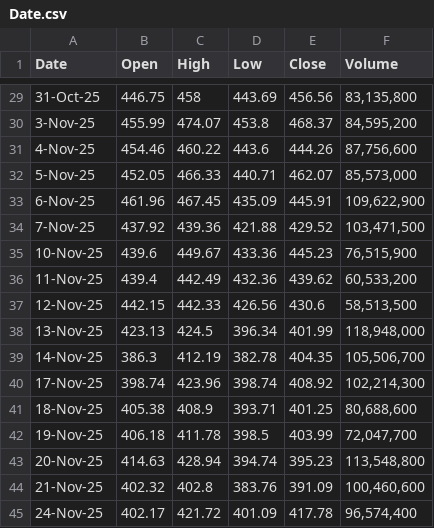
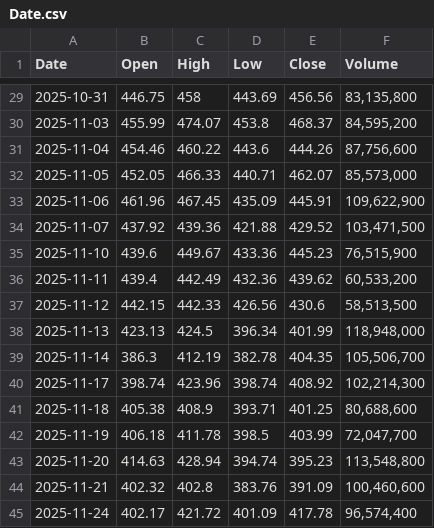
Before and after one commit to BarbuDenis-Andrei11/Proiect_RN_Barbu_Denis-Andrei_631AB, a CSV file: Date.csv, drawn as a sheet; only a part is shown, gaps mark what is left out; the diff covers the shown part only.

Commit message:
Last date

```diff
--- a/Date.csv
+++ b/Date.csv
@@ -29,17 +29,17 @@
-31-Oct-25,446.75,458,443.69,456.56,"83,135,800"
-3-Nov-25,455.99,474.07,453.8,468.37,"84,595,200"
-4-Nov-25,454.46,460.22,443.6,444.26,"87,756,600"
-5-Nov-25,452.05,466.33,440.71,462.07,"85,573,000"
-6-Nov-25,461.96,467.45,435.09,445.91,"109,622,900"
-7-Nov-25,437.92,439.36,421.88,429.52,"103,471,500"
-10-Nov-25,439.6,449.67,433.36,445.23,"76,515,900"
-11-Nov-25,439.4,442.49,432.36,439.62,"60,533,200"
-12-Nov-25,442.15,442.33,426.56,430.6,"58,513,500"
-13-Nov-25,423.13,424.5,396.34,401.99,"118,948,000"
-14-Nov-25,386.3,412.19,382.78,404.35,"105,506,700"
-17-Nov-25,398.74,423.96,398.74,408.92,"102,214,300"
-18-Nov-25,405.38,408.9,393.71,401.25,"80,688,600"
-19-Nov-25,406.18,411.78,398.5,403.99,"72,047,700"
-20-Nov-25,414.63,428.94,394.74,395.23,"113,548,800"
-21-Nov-25,402.32,402.8,383.76,391.09,"100,460,600"
-24-Nov-25,402.17,421.72,401.09,417.78,"96,574,400"
+2025-10-31,446.75,458,443.69,456.56,"83,135,800"
+2025-11-03,455.99,474.07,453.8,468.37,"84,595,200"
+2025-11-04,454.46,460.22,443.6,444.26,"87,756,600"
+2025-11-05,452.05,466.33,440.71,462.07,"85,573,000"
+2025-11-06,461.96,467.45,435.09,445.91,"109,622,900"
+2025-11-07,437.92,439.36,421.88,429.52,"103,471,500"
+2025-11-10,439.6,449.67,433.36,445.23,"76,515,900"
+2025-11-11,439.4,442.49,432.36,439.62,"60,533,200"
+2025-11-12,442.15,442.33,426.56,430.6,"58,513,500"
+2025-11-13,423.13,424.5,396.34,401.99,"118,948,000"
+2025-11-14,386.3,412.19,382.78,404.35,"105,506,700"
+2025-11-17,398.74,423.96,398.74,408.92,"102,214,300"
+2025-11-18,405.38,408.9,393.71,401.25,"80,688,600"
+2025-11-19,406.18,411.78,398.5,403.99,"72,047,700"
+2025-11-20,414.63,428.94,394.74,395.23,"113,548,800"
+2025-11-21,402.32,402.8,383.76,391.09,"100,460,600"
+2025-11-24,402.17,421.72,401.09,417.78,"96,574,400"
```
Also changed, not shown: 27 edited cells elsewhere in this file, 1 other file.
